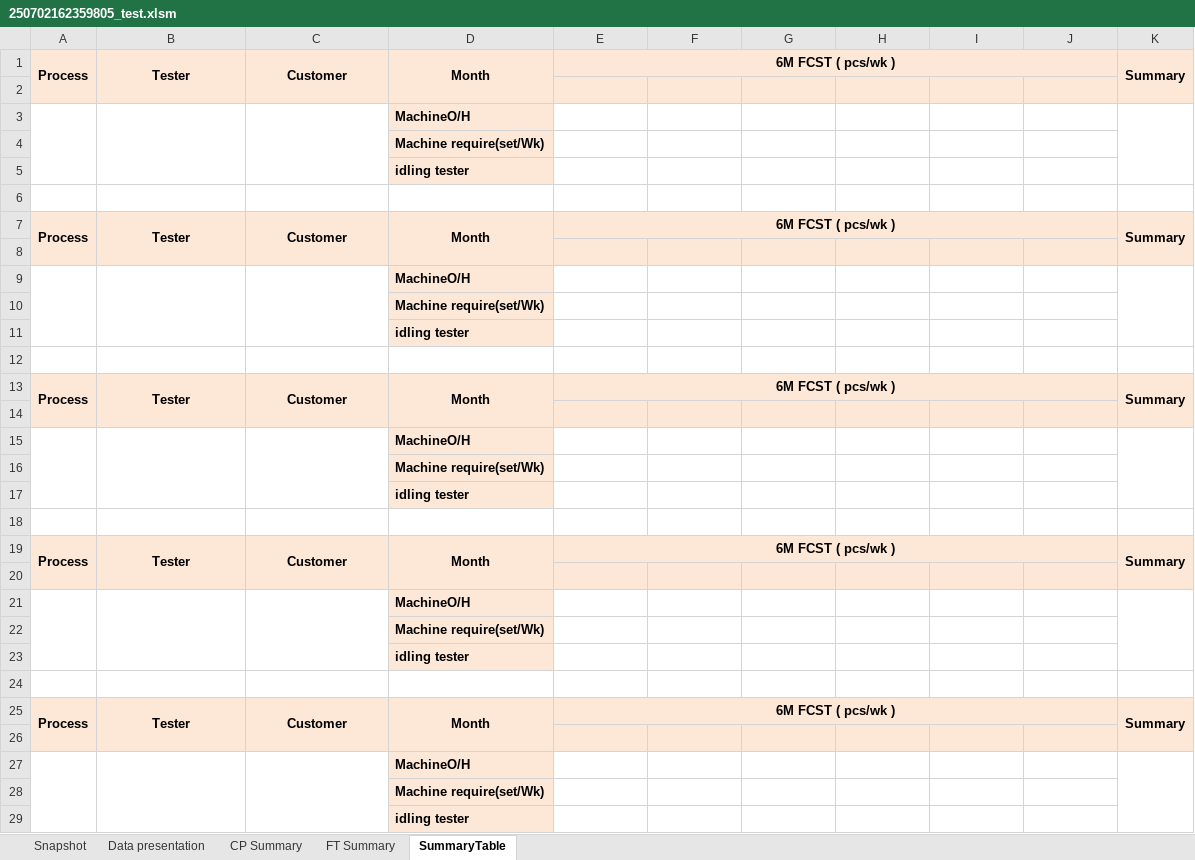
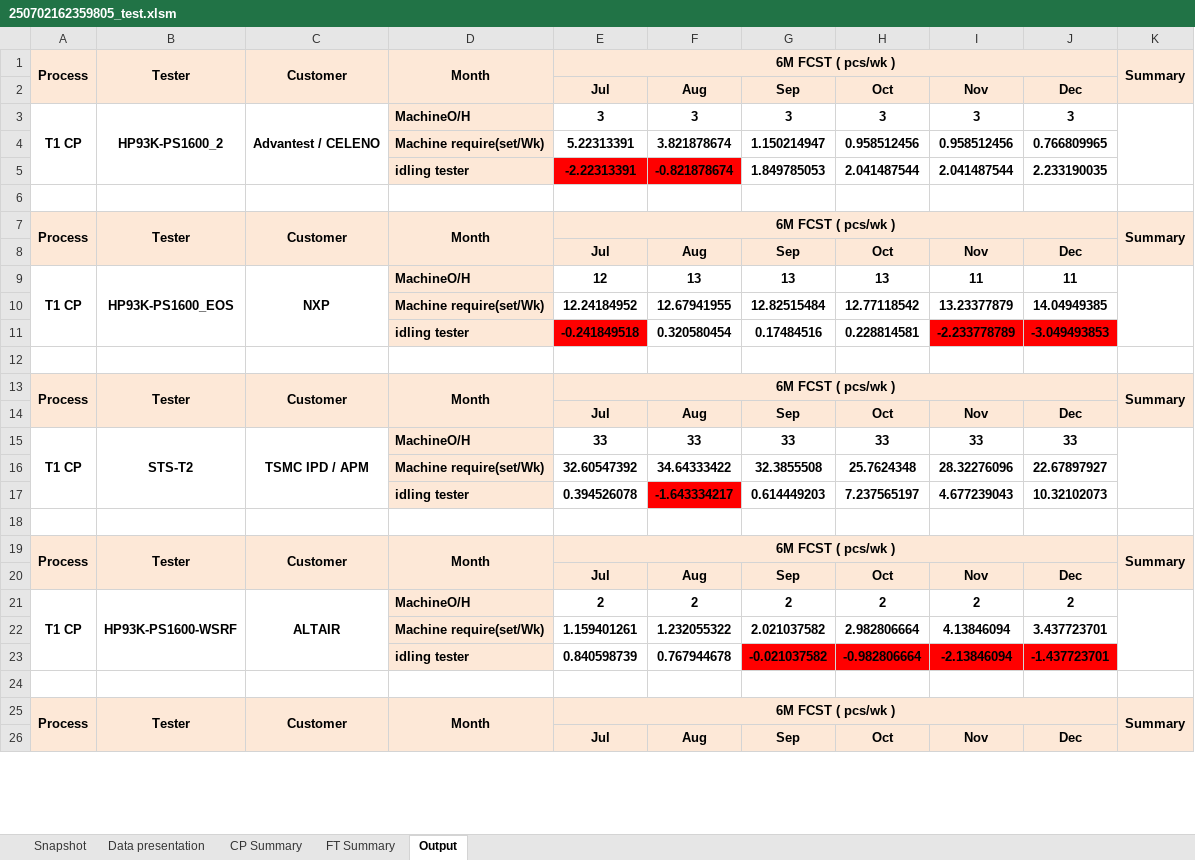
Before and after one commit to yhakana/25070201_FCST-report-transfer-tool, an Excel workbook: 250702162359805_test.xlsm, sheet Output, drawn as a sheet; only a part is shown; values as stored, in another font and other column widths than the file's, no borders; removed rows and columns are numbered as before the commit, all else as after; the diff covers the shown part only; the diff names each change by its address in the sheet, - before the commit and + after, or states it on an @@ line.

```diff
--- a/250702162359805_test.xlsm (sheet Output)
+++ b/250702162359805_test.xlsm (sheet Output)
-sheet tab: SummaryTable
+sheet tab: Output
-row 2: (empty)
+row 2:  |  |  |  | Jul | Aug | Sep | Oct | Nov | Dec
-row 3:  |  |  | MachineO/H
-row 4:  |  |  | Machine require(set/Wk)
-row 5:  |  |  | idling tester
+row 3: T1 CP | HP93K-PS1600_2 | Advantest / CELENO | MachineO/H | 3 | 3 | 3 | 3 | 3 | 3
+row 4:  |  |  | Machine require(set/Wk) | 5.22313391 | 3.821878674 | 1.150214947 | 0.958512456 | 0.958512456 | 0.766809965
+row 5:  |  |  | idling tester | -2.22313391 | -0.821878674 | 1.849785053 | 2.041487544 | 2.041487544 | 2.233190035
-row 8: (empty)
+row 8:  |  |  |  | Jul | Aug | Sep | Oct | Nov | Dec
-row 9:  |  |  | MachineO/H
-row 10:  |  |  | Machine require(set/Wk)
-row 11:  |  |  | idling tester
+row 9: T1 CP | HP93K-PS1600_EOS | NXP | MachineO/H | 12 | 13 | 13 | 13 | 11 | 11
+row 10:  |  |  | Machine require(set/Wk) | 12.24184952 | 12.67941955 | 12.82515484 | 12.77118542 | 13.23377879 | 14.04949385
+row 11:  |  |  | idling tester | -0.241849518 | 0.320580454 | 0.17484516 | 0.228814581 | -2.233778789 | -3.049493853
-row 14: (empty)
+row 14:  |  |  |  | Jul | Aug | Sep | Oct | Nov | Dec
-row 15:  |  |  | MachineO/H
-row 16:  |  |  | Machine require(set/Wk)
-row 17:  |  |  | idling tester
+row 15: T1 CP | STS-T2 | TSMC IPD / APM | MachineO/H | 33 | 33 | 33 | 33 | 33 | 33
+row 16:  |  |  | Machine require(set/Wk) | 32.60547392 | 34.64333422 | 32.3855508 | 25.7624348 | 28.32276096 | 22.67897927
+row 17:  |  |  | idling tester | 0.394526078 | -1.643334217 | 0.614449203 | 7.237565197 | 4.677239043 | 10.32102073
-row 20: (empty)
+row 20:  |  |  |  | Jul | Aug | Sep | Oct | Nov | Dec
-row 21:  |  |  | MachineO/H
-row 22:  |  |  | Machine require(set/Wk)
-row 23:  |  |  | idling tester
+row 21: T1 CP | HP93K-PS1600-WSRF | ALTAIR | MachineO/H | 2 | 2 | 2 | 2 | 2 | 2
+row 22:  |  |  | Machine require(set/Wk) | 1.159401261 | 1.232055322 | 2.021037582 | 2.982806664 | 4.13846094 | 3.437723701
+row 23:  |  |  | idling tester | 0.840598739 | 0.767944678 | -0.021037582 | -0.982806664 | -2.13846094 | -1.437723701
-row 26: (empty)
+row 26:  |  |  |  | Jul | Aug | Sep | Oct | Nov | Dec
-row 27:  |  |  | MachineO/H
-row 28:  |  |  | Machine require(set/Wk)
-row 29:  |  |  | idling tester
```
Also changed, not shown: 34 added rows, 13 removed rows, 26 edited cells, cell formats and merged cells elsewhere in this sheet, 2 other files.
